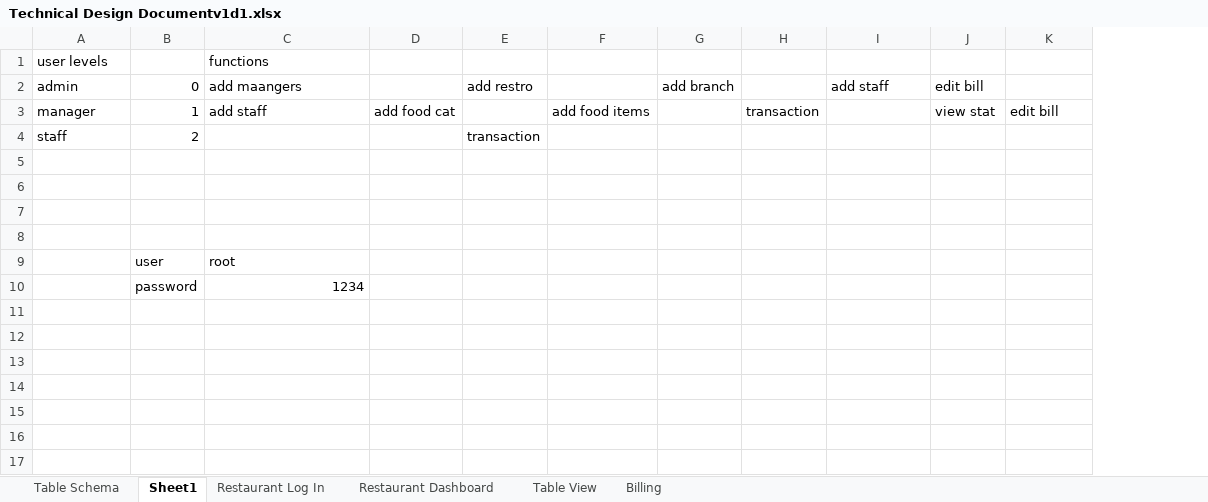
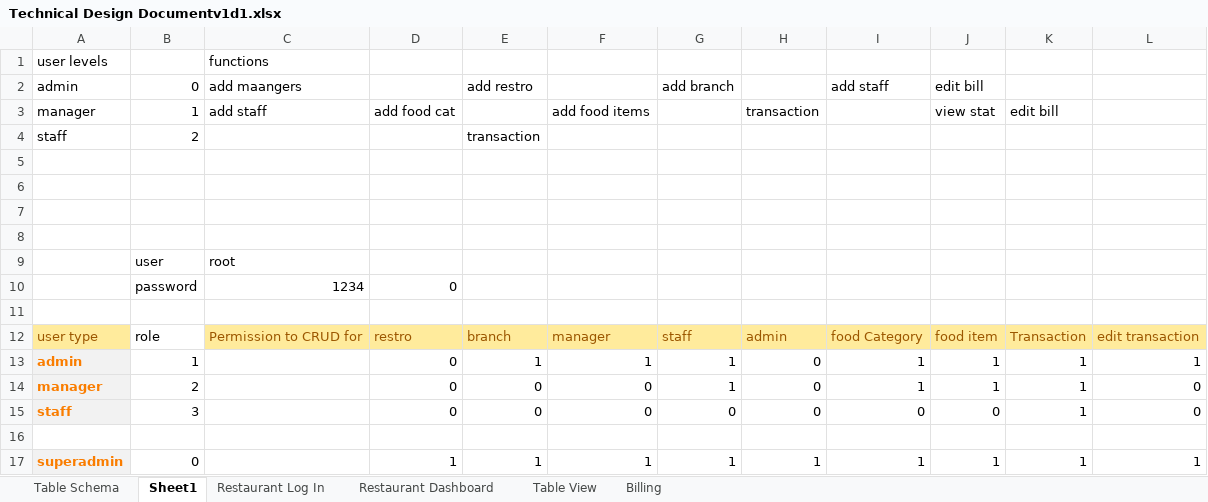
Before and after one commit to abskj/Au-Bon, an Excel workbook: Technical Design Documentv1d1.xlsx, sheet Sheet1, drawn as a sheet; values as stored, in another font and other column widths than the file's, no borders; charts and pictures and conditional formats not drawn; the diff names each change by its address in the sheet, - before the commit and + after, or states it on an @@ line.

Commit message:
schema updated

```diff
--- a/Technical Design Documentv1d1.xlsx (sheet Sheet1)
+++ b/Technical Design Documentv1d1.xlsx (sheet Sheet1)
+column L, empty
-D10: (empty)
+D10: 0
+row 11: (empty)
+row 12: user type | role | Permission to CRUD for | restro | branch | manager | staff | admin | food Category | food item | Transaction | edit transaction
+row 13: admin | 1 |  | 0 | 1 | 1 | 1 | 0 | 1 | 1 | 1 | 1
+row 14: manager | 2 |  | 0 | 0 | 0 | 1 | 0 | 1 | 1 | 1 | 0
+row 15: staff | 3 |  | 0 | 0 | 0 | 0 | 0 | 0 | 0 | 1 | 0
+row 16: (empty)
+row 17: superadmin | 0 |  | 1 | 1 | 1 | 1 | 1 | 1 | 1 | 1 | 1
```
Also changed, not shown: sheet Table Schema, sheet Billing, charts or pictures.
